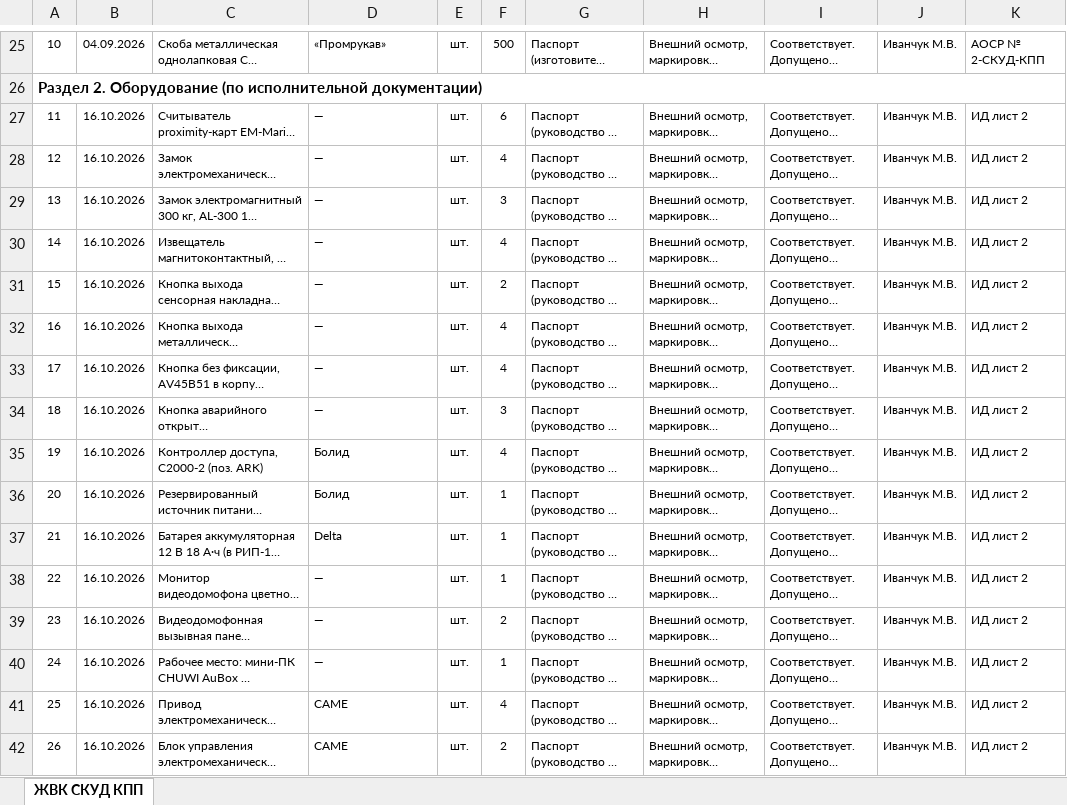
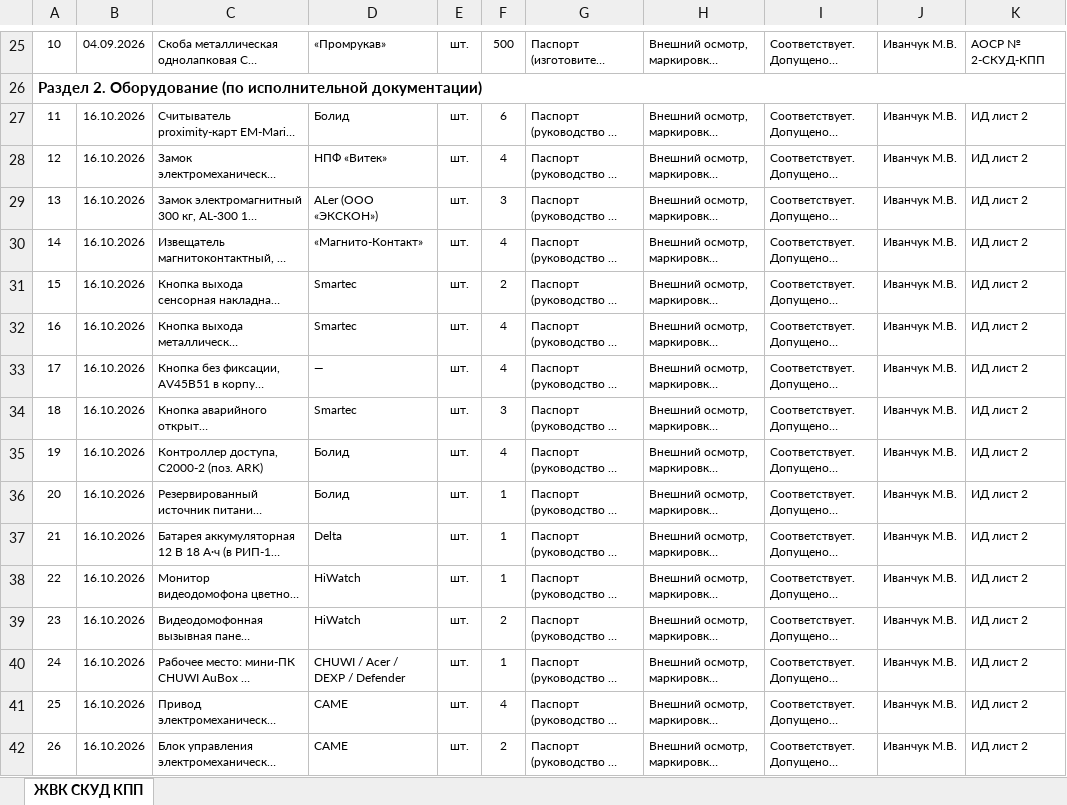
Before and after one commit to emanymedih/11, an Excel workbook: КПП/Том СКУД КПП/Журнал входного контроля СКУД КПП.xlsx, sheet ЖВК СКУД КПП, drawn as a sheet; only a part is shown, gaps mark what is left out; long unchanged cells end in …; values as stored, in another font and other column widths than the file's, no borders; the diff names each change by its address in the sheet, - before the commit and + after, or states it on an @@ line.

```diff
--- a/КПП/Том СКУД КПП/Журнал входного контроля СКУД КПП.xlsx (sheet ЖВК СКУД КПП)
+++ b/КПП/Том СКУД КПП/Журнал входного контроля СКУД КПП.xlsx (sheet ЖВК СКУД КПП)
-D27: —
+D27: Болид
-D28: —
+D28: НПФ «Витек»
-D29: —
+D29: ALer (ООО «ЭКСКОН»)
-D30: —
+D30: «Магнито-Контакт»
-D31:D32: —
+D31:D32: Smartec
-D34: —
+D34: Smartec
-D38:D39: —
+D38:D39: HiWatch
-D40: —
+D40: CHUWI / Acer / DEXP / Defender
```
Also changed, not shown: АБК/Том СКУД АБК/Журнал входного контроля СКУД АБК.xlsx, 6 other files.
